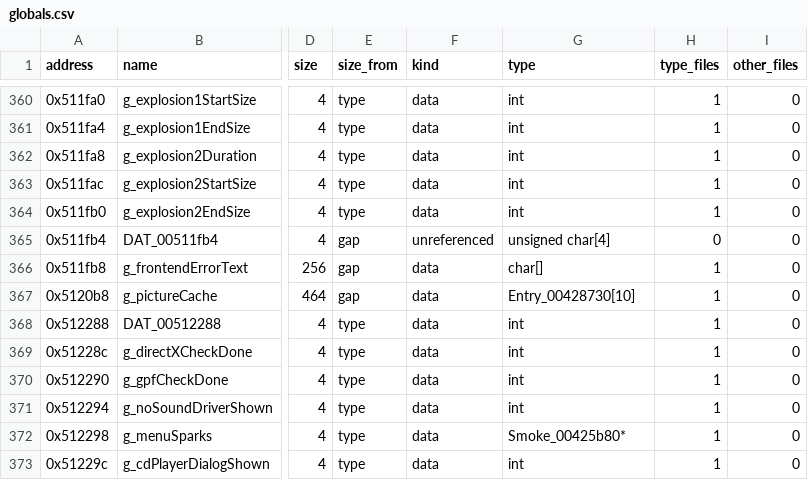
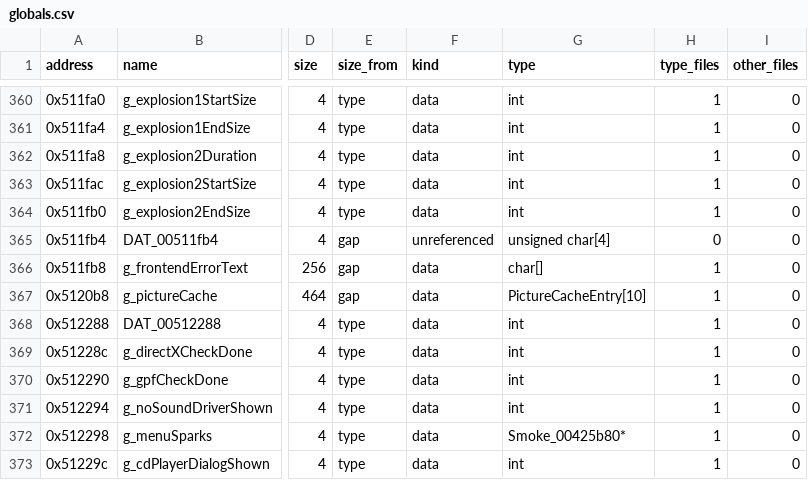
Before and after one commit to HectorBailey/byte-tactics, a CSV file: data/globals.csv, drawn as a sheet; only a part is shown, gaps mark what is left out; the diff names each change by its address in the sheet, - before the commit and + after, or states it on an @@ line.

Commit message:
Refactor: Name frontend.cpp's picture cache entry
The picture cache's ten records kept the address name Entry_00428730,
with the palette they hold called data. They are now PictureCacheEntry
with a palette member, after g_pictureCache, Thaldren's pPalette and the
lookup that returns it; that lookup's address-named helper is now
LookupPicturePalette.

Issue: #7068

```diff
--- a/data/globals.csv
+++ b/data/globals.csv
-G367 (type): Entry_00428730[10]
+G367 (type): PictureCacheEntry[10]
```
Also changed, not shown: 2 other files.
